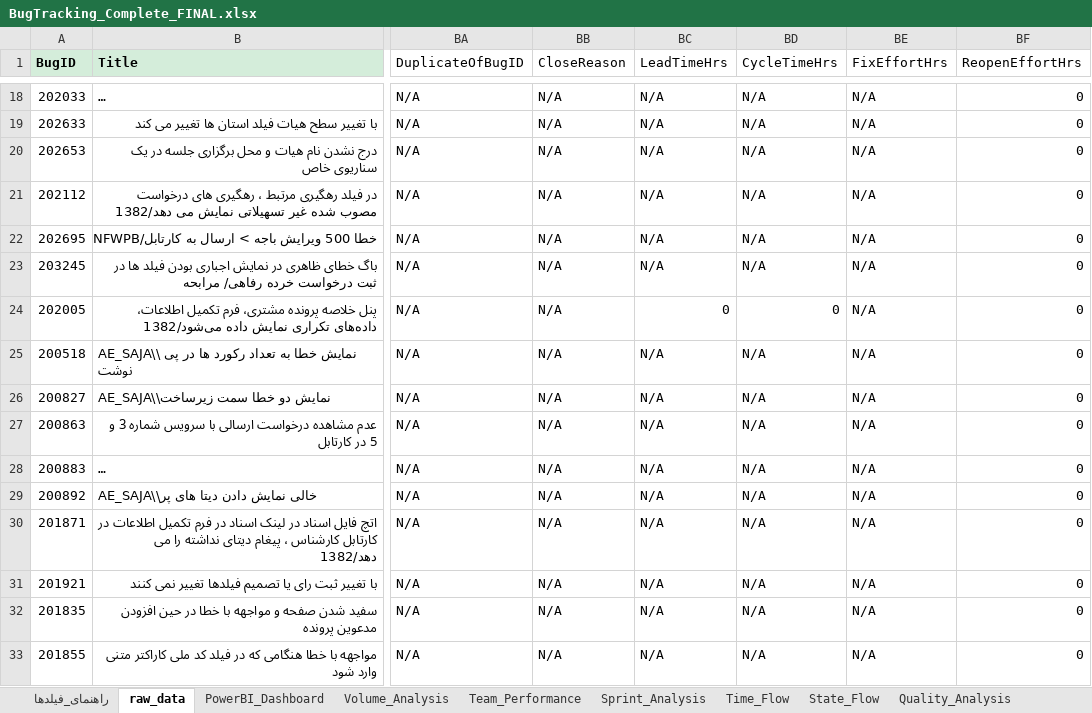
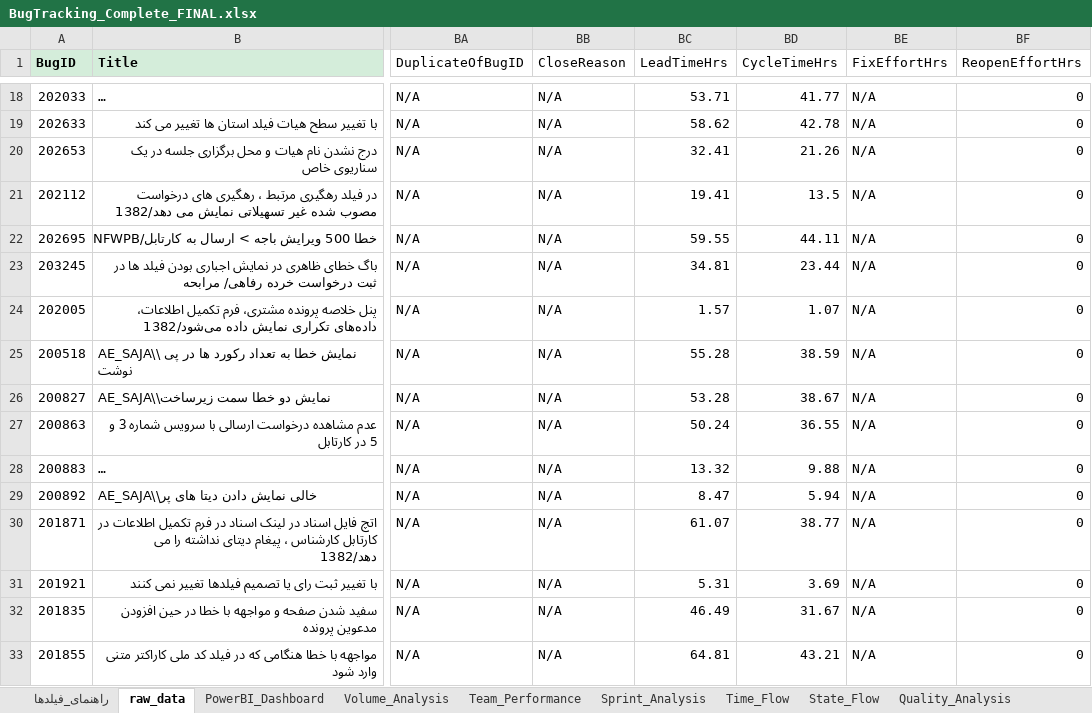
Before and after one commit to professor-1101/PowerbiDashboard, an Excel workbook: BugTracking_Complete_FINAL.xlsx, sheet raw_data, drawn as a sheet; only a part is shown, gaps mark what is left out; long unchanged cells end in …; values as stored, in another font and other column widths than the file's, no borders; the diff covers the shown part only; the diff names each change by its address in the sheet, - before the commit and + after, or states it on an @@ line.

```diff
--- a/BugTracking_Complete_FINAL.xlsx (sheet raw_data)
+++ b/BugTracking_Complete_FINAL.xlsx (sheet raw_data)
-BC18 (LeadTimeHrs): N/A
+BC18 (LeadTimeHrs): 53.71
-BD18 (CycleTimeHrs): N/A
+BD18 (CycleTimeHrs): 41.77
-BC19 (LeadTimeHrs): N/A
+BC19 (LeadTimeHrs): 58.62
-BD19 (CycleTimeHrs): N/A
+BD19 (CycleTimeHrs): 42.78
-BC20 (LeadTimeHrs): N/A
+BC20 (LeadTimeHrs): 32.41
-BD20 (CycleTimeHrs): N/A
+BD20 (CycleTimeHrs): 21.26
-BC21 (LeadTimeHrs): N/A
+BC21 (LeadTimeHrs): 19.41
-BD21 (CycleTimeHrs): N/A
+BD21 (CycleTimeHrs): 13.5
-BC22 (LeadTimeHrs): N/A
+BC22 (LeadTimeHrs): 59.55
-BD22 (CycleTimeHrs): N/A
+BD22 (CycleTimeHrs): 44.11
-BC23 (LeadTimeHrs): N/A
+BC23 (LeadTimeHrs): 34.81
-BD23 (CycleTimeHrs): N/A
+BD23 (CycleTimeHrs): 23.44
-BC24 (LeadTimeHrs): 0
+BC24 (LeadTimeHrs): 1.57
-BD24 (CycleTimeHrs): 0
+BD24 (CycleTimeHrs): 1.07
-BC25 (LeadTimeHrs): N/A
+BC25 (LeadTimeHrs): 55.28
-BD25 (CycleTimeHrs): N/A
+BD25 (CycleTimeHrs): 38.59
-BC26 (LeadTimeHrs): N/A
+BC26 (LeadTimeHrs): 53.28
-BD26 (CycleTimeHrs): N/A
+BD26 (CycleTimeHrs): 38.67
-BC27 (LeadTimeHrs): N/A
+BC27 (LeadTimeHrs): 50.24
-BD27 (CycleTimeHrs): N/A
+BD27 (CycleTimeHrs): 36.55
-BC28 (LeadTimeHrs): N/A
+BC28 (LeadTimeHrs): 13.32
-BD28 (CycleTimeHrs): N/A
+BD28 (CycleTimeHrs): 9.88
-BC29 (LeadTimeHrs): N/A
+BC29 (LeadTimeHrs): 8.47
-BD29 (CycleTimeHrs): N/A
+BD29 (CycleTimeHrs): 5.94
-BC30 (LeadTimeHrs): N/A
+BC30 (LeadTimeHrs): 61.07
-BD30 (CycleTimeHrs): N/A
+BD30 (CycleTimeHrs): 38.77
-BC31 (LeadTimeHrs): N/A
+BC31 (LeadTimeHrs): 5.31
-BD31 (CycleTimeHrs): N/A
+BD31 (CycleTimeHrs): 3.69
-BC32 (LeadTimeHrs): N/A
+BC32 (LeadTimeHrs): 46.49
-BD32 (CycleTimeHrs): N/A
+BD32 (CycleTimeHrs): 31.67
-BC33 (LeadTimeHrs): N/A
+BC33 (LeadTimeHrs): 64.81
-BD33 (CycleTimeHrs): N/A
+BD33 (CycleTimeHrs): 43.21
```
Also changed, not shown: 1611 edited cells elsewhere in this sheet, sheet PowerBI_Dashboard, sheet راهنمای_فیلدها, charts or pictures, 4 other files.
